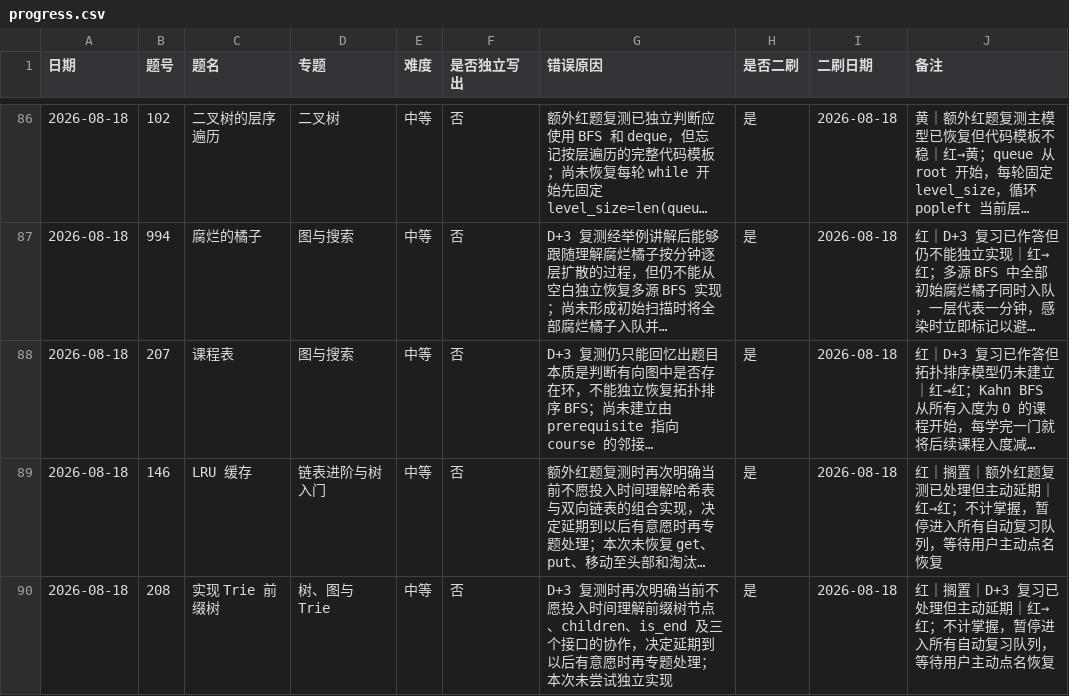
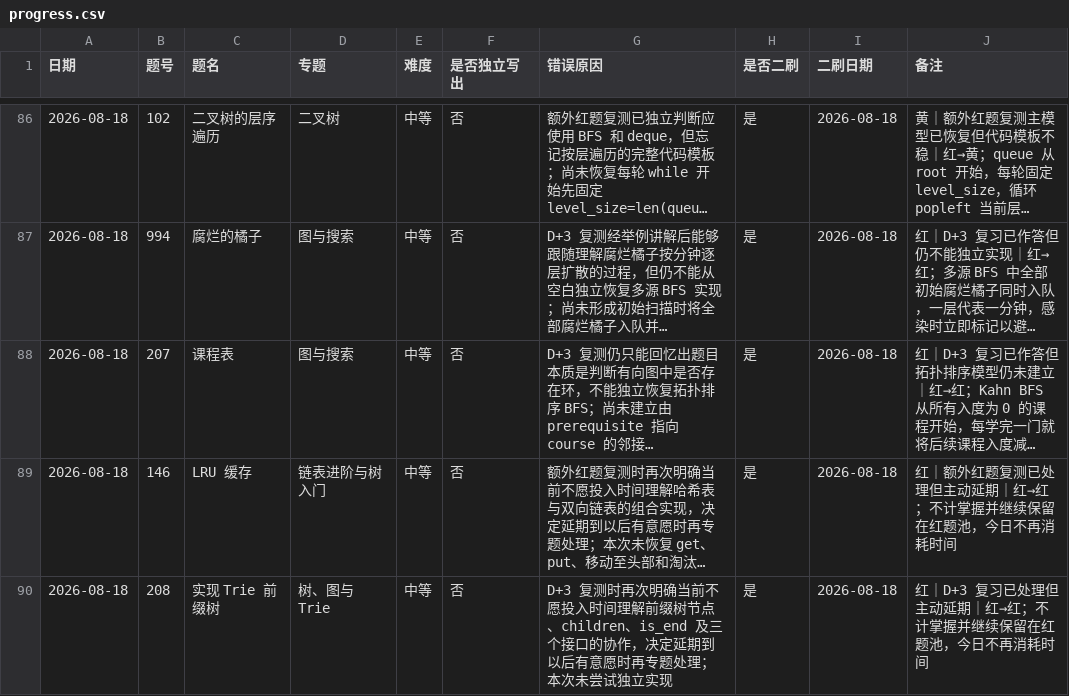
Before and after one commit to JamesLJ2001/find-work, a CSV file: leetcode/progress.csv, drawn as a sheet; only a part is shown, gaps mark what is left out; long unchanged cells end in …; the diff names each change by its address in the sheet, - before the commit and + after, or states it on an @@ line.

```diff
--- a/leetcode/progress.csv
+++ b/leetcode/progress.csv
-J89 (备注): 红｜搁置｜额外红题复测已处理但主动延期｜红→红；不计掌握，暂停进入所有自动复习队列，等待用户主动点名恢复
+J89 (备注): 红｜额外红题复测已处理但主动延期｜红→红；不计掌握并继续保留在红题池，今日不再消耗时间
-J90 (备注): 红｜搁置｜D+3 复习已处理但主动延期｜红→红；不计掌握，暂停进入所有自动复习队列，等待用户主动点名恢复
+J90 (备注): 红｜D+3 复习已处理但主动延期｜红→红；不计掌握并继续保留在红题池，今日不再消耗时间
```
Also changed, not shown: 5 other files.
